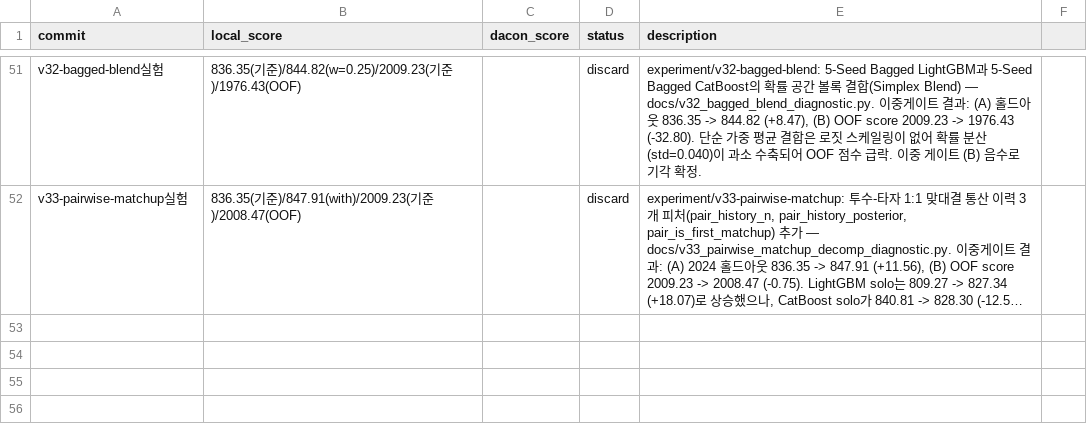
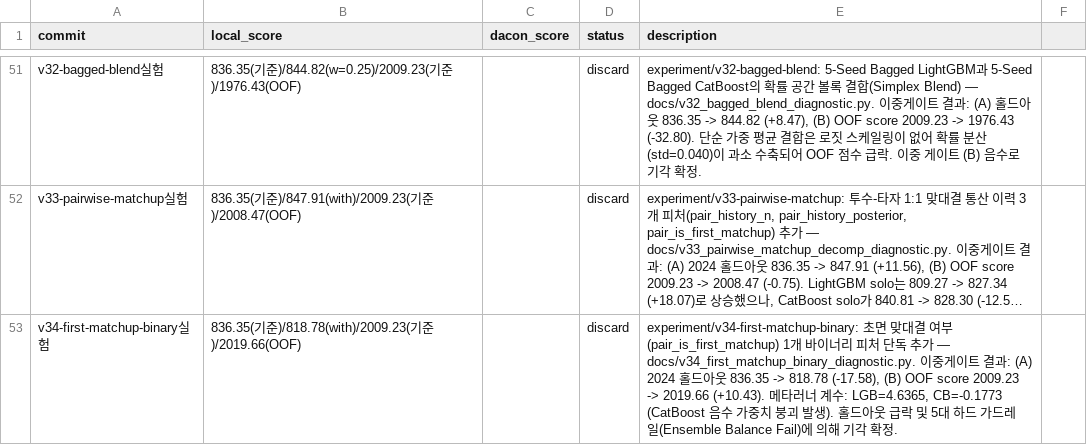
Before and after one commit to Just-Simple0/LG-Aimers-Gemini, a TSV file: results.tsv, drawn as a sheet; only a part is shown, gaps mark what is left out; long unchanged cells end in …; the diff names each change by its address in the sheet, - before the commit and + after, or states it on an @@ line.

Commit message:
docs: record v34 first matchup binary experiment and guardrail-enforced discard

```diff
--- a/results.tsv
+++ b/results.tsv
+row 53: v34-first-matchup-binary실험 | 836.35(기준)/818.78(with)/2009.23(기준)/2019.66(OOF) |  | discard | experiment/v34-first-matchup-binary: 초면 맞대결 여부(pair_is_first_matchup) 1개 바이너리 피처 단독 추가 — docs/v34_first_matchup_binary_diagnostic.py. 이중게이트 결과: (A) 2024 홀드아웃 836.35 -> 818.78 (-17.58), (B) OOF score 2009.23 -> 2019.66 (+10.43). 메타러너 계수: LGB=4.6365, CB=-0.1773 (CatBoost 음수 가중치 붕괴 발생). 홀드아웃 급락 및 5대 하드 가드레일(Ensemble Balance Fail)에 의해 기각 확정.
```
Also changed, not shown: 2 other files.
